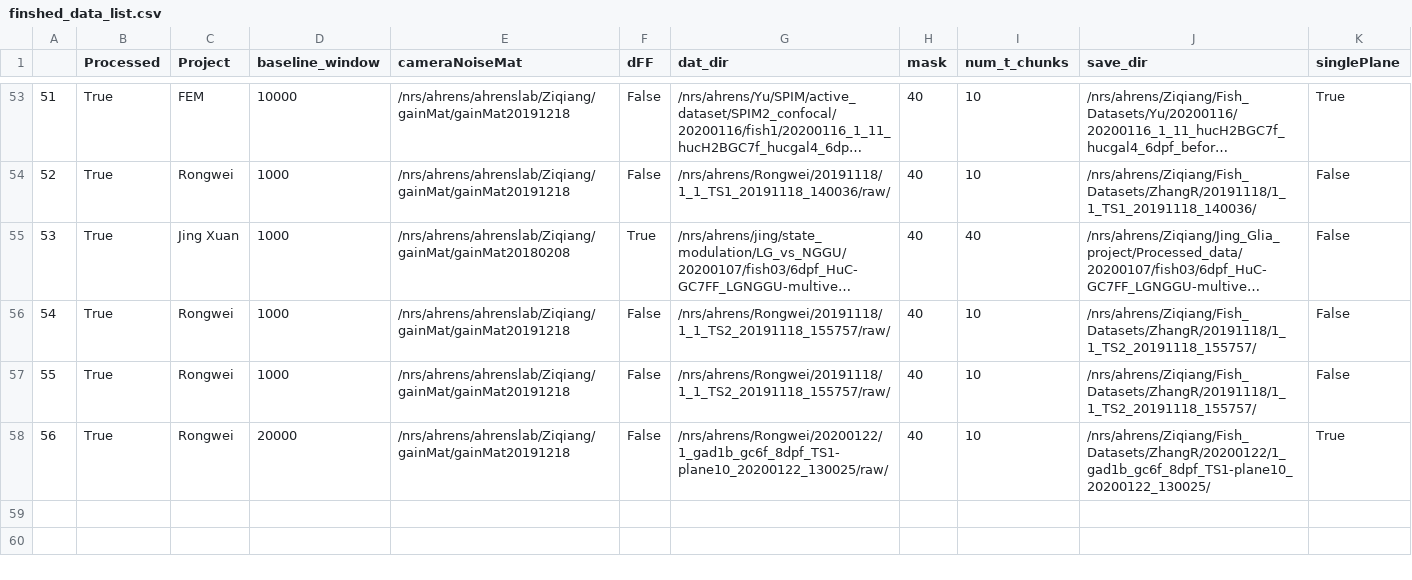
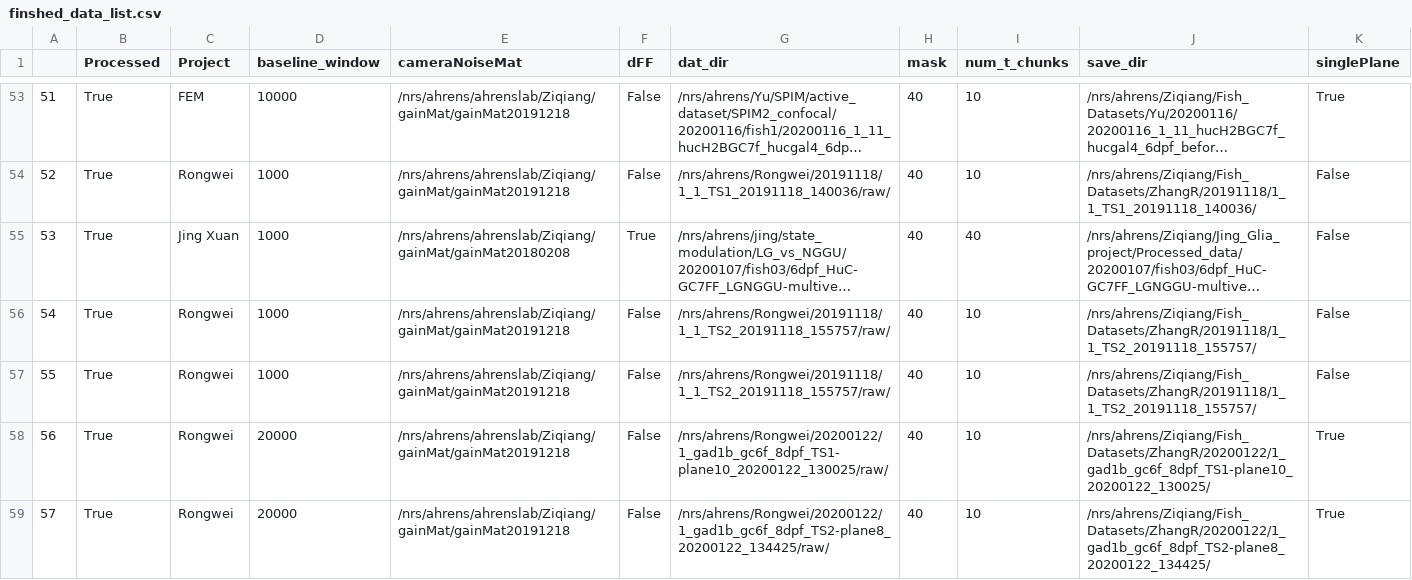
Before and after one commit to zqwei/Ahrenslab_data_processing, a CSV file: finshed_data_list.csv, drawn as a sheet; only a part is shown, gaps mark what is left out; long unchanged cells end in ….

```diff
--- a/finshed_data_list.csv
+++ b/finshed_data_list.csv
@@ -58 +58,2 @@
 56,True,Rongwei,20000,/nrs/ahrens/ahrenslab/Ziqiang/gainMat/gainMat20191218,False,/nrs/ahrens/Rongwei/20200122/1_gad1b_gc6f_8dpf_TS1-plane10_20200122_130025/raw/,40,10,/nrs/ahrens/Ziqiang/Fish_Datasets/ZhangR/20200122/1_gad1b_gc6f_8dpf_TS1-plane10_20200122_130025/,True
+57,True,Rongwei,20000,/nrs/ahrens/ahrenslab/Ziqiang/gainMat/gainMat20191218,False,/nrs/ahrens/Rongwei/20200122/1_gad1b_gc6f_8dpf_TS2-plane8_20200122_134425/raw/,40,10,/nrs/ahrens/Ziqiang/Fish_Datasets/ZhangR/20200122/1_gad1b_gc6f_8dpf_TS2-plane8_20200122_134425/,True
```
Also changed, not shown: data_list.csv.
